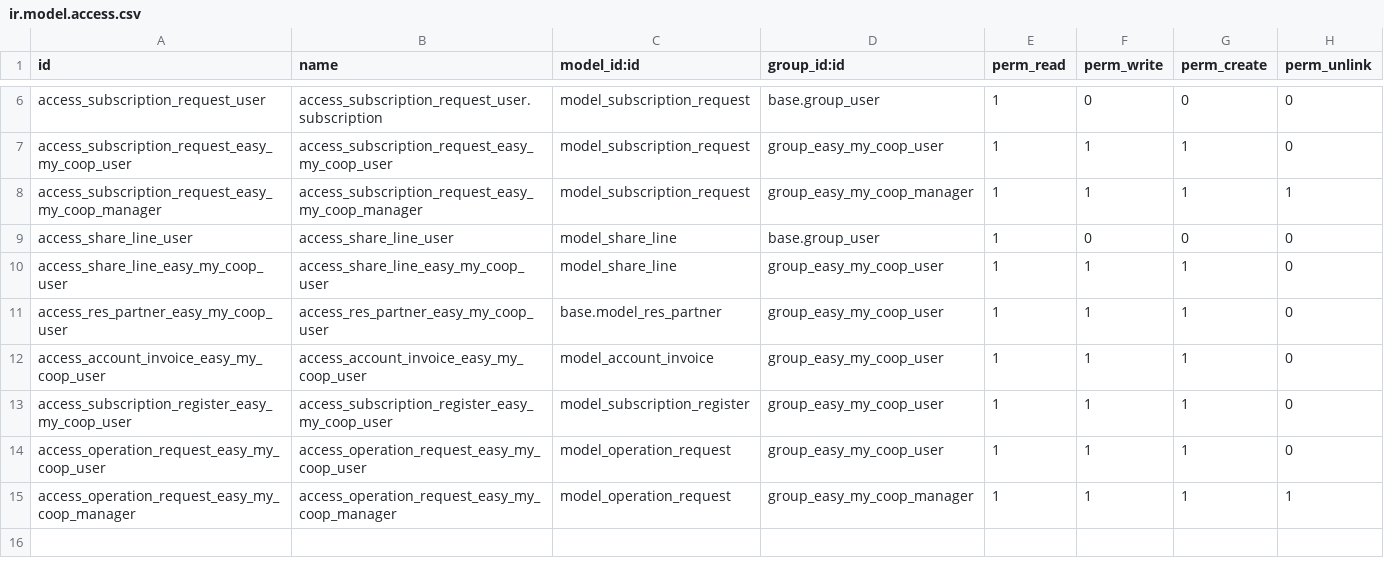
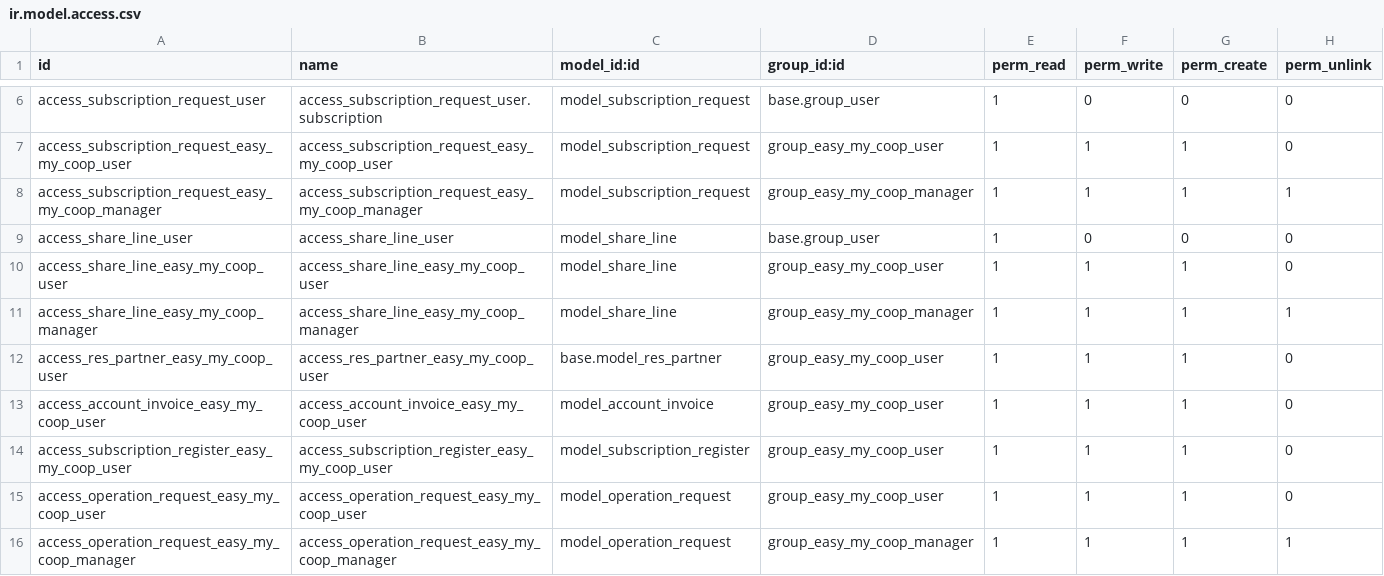
Before and after one commit to coopiteasy/vertical-cooperative, a CSV file: easy_my_coop/security/ir.model.access.csv, drawn as a sheet; only a part is shown, gaps mark what is left out.

```diff
--- a/easy_my_coop/security/ir.model.access.csv
+++ b/easy_my_coop/security/ir.model.access.csv
@@ -10,2 +10,3 @@ access_share_line_user,access_share_line_user,model_share_line,base.group_user,1
 access_share_line_easy_my_coop_user,access_share_line_easy_my_coop_user,model_share_line,group_easy_my_coop_user,1,1,1,0
+access_share_line_easy_my_coop_manager,access_share_line_easy_my_coop_manager,model_share_line,group_easy_my_coop_manager,1,1,1,1
 access_res_partner_easy_my_coop_user,access_res_partner_easy_my_coop_user,base.model_res_partner,group_easy_my_coop_user,1,1,1,0
```
Also changed, not shown: 1 other file.
